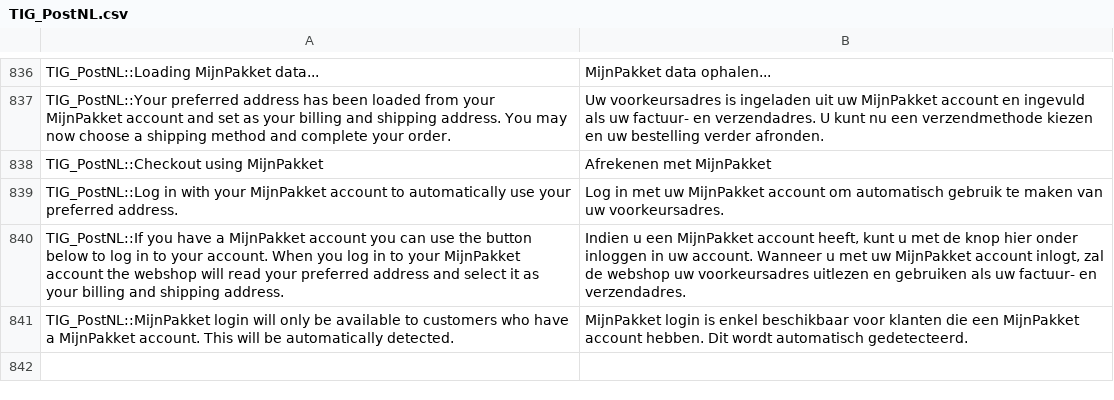
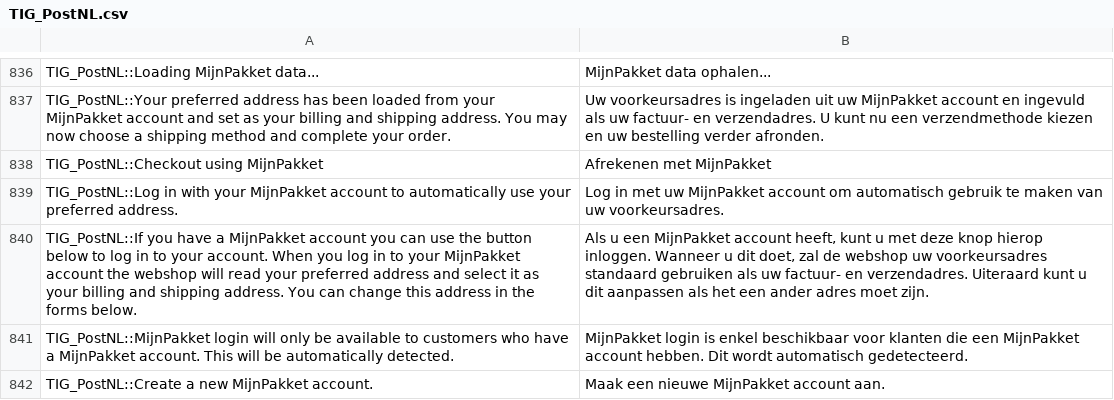
Before and after one commit to postnl/postnl-magento1-End-of-life, a CSV file: app/locale/nl_NL/TIG_PostNL.csv, drawn as a sheet; only a part is shown, gaps mark what is left out; the diff covers the shown part only.

```diff
--- a/app/locale/nl_NL/TIG_PostNL.csv
+++ b/app/locale/nl_NL/TIG_PostNL.csv
@@ -844,3 +844,4 @@ TIG_PostNL::Checkout using MijnPakket,Afrekenen met MijnPakket
 TIG_PostNL::Log in with your MijnPakket account to automatically use your preferred address.,Log in met uw MijnPakket account om automatisch gebruik te maken van uw voorkeursadres.
-TIG_PostNL::If you have a MijnPakket account you can use the button below to log in to your account. When you log in to your MijnPakket account the webshop will read your preferred address and select it as your billing and shipping address.,"Indien u een MijnPakket account heeft, kunt u met de knop hier onder inloggen in uw account. Wanneer u met uw MijnPakket account inlogt, zal de webshop uw voorkeursadres uitlezen en gebruiken als uw factuur- en verzendadres."
+TIG_PostNL::If you have a MijnPakket account you can use the button below to log in to your account. When you log in to your MijnPakket account the webshop will read your preferred address and select it as your billing and shipping address. You can change this address in the forms below.,"Als u een MijnPakket account heeft, kunt u met deze knop hierop inloggen. Wanneer u dit doet, zal de webshop uw voorkeursadres standaard gebruiken als uw factuur- en verzendadres. Uiteraard kunt u dit aanpassen als het een ander adres moet zijn."
 TIG_PostNL::MijnPakket login will only be available to customers who have a MijnPakket account. This will be automatically detected.,MijnPakket login is enkel beschikbaar voor klanten die een MijnPakket account hebben. Dit wordt automatisch gedetecteerd.
+TIG_PostNL::Create a new MijnPakket account.,Maak een nieuwe MijnPakket account aan.
```
Also changed, not shown: 2 added rows and 8 edited cells elsewhere in this file, 15 other files.
